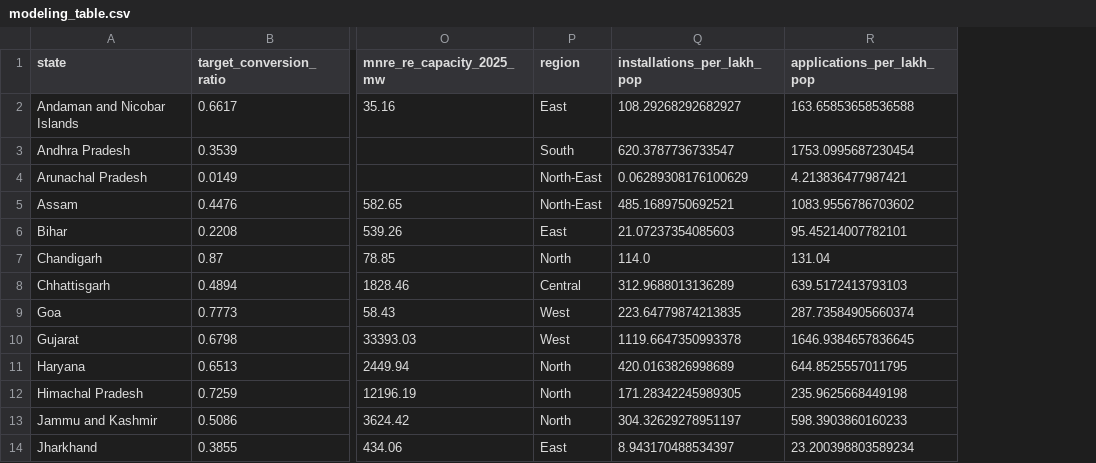
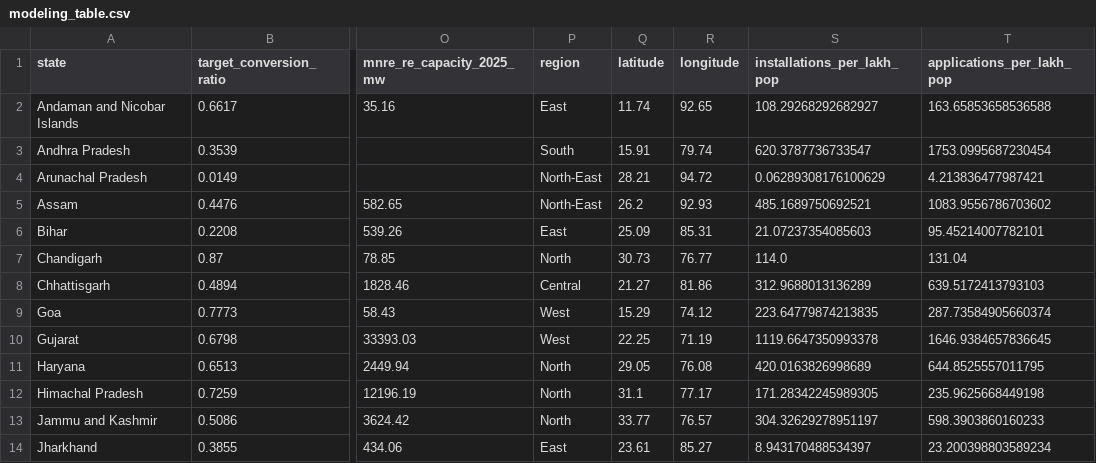
Before and after one commit to tanuj869/abc, a CSV file: data/processed/modeling_table.csv, drawn as a sheet; only a part is shown, gaps mark what is left out; the diff names each change by its address in the sheet, - before the commit and + after, or states it on an @@ line.

```diff
--- a/data/processed/modeling_table.csv
+++ b/data/processed/modeling_table.csv
+column Q (latitude), rows 2-14: 11.74 | 15.91 | 28.21 | 26.2 | 25.09 | 30.73 | 21.27 | 15.29 | 22.25 | 29.05 | 31.1 | 33.77 | 23.61
+column R (longitude), rows 2-14: 92.65 | 79.74 | 94.72 | 92.93 | 85.31 | 76.77 | 81.86 | 74.12 | 71.19 | 76.08 | 77.17 | 76.57 | 85.27
```
Also changed, not shown: data/processed/correlation_table.csv, 3 other files.
